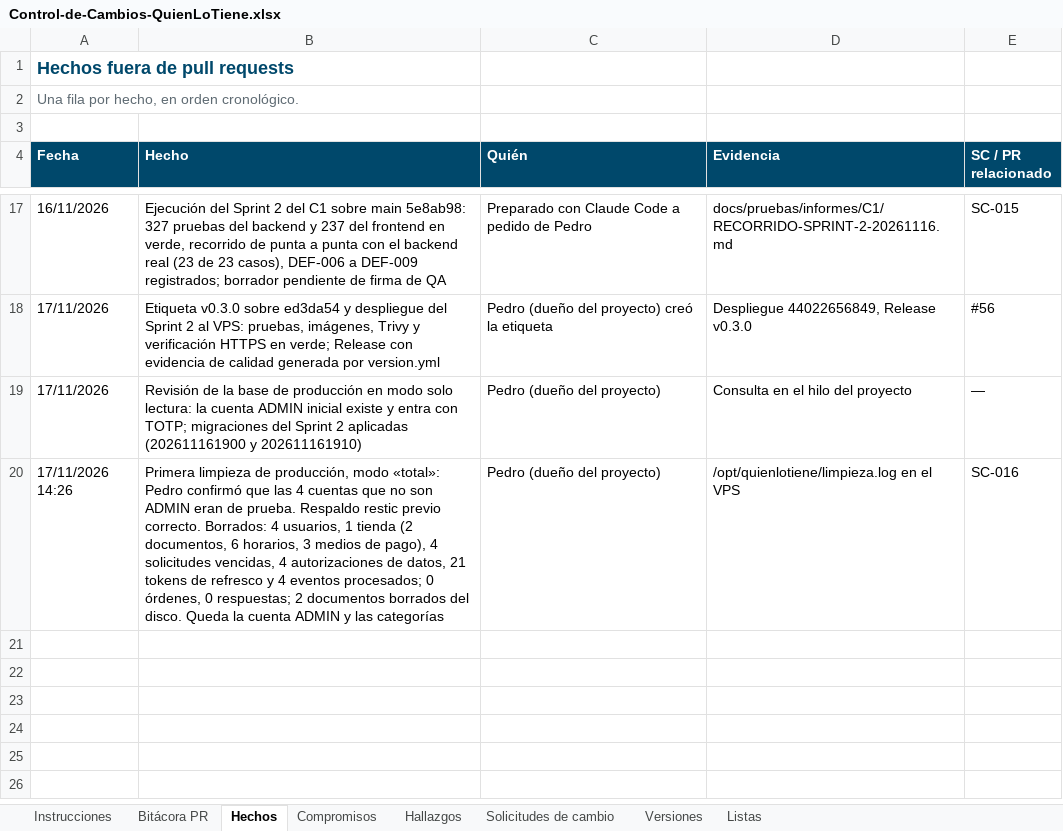
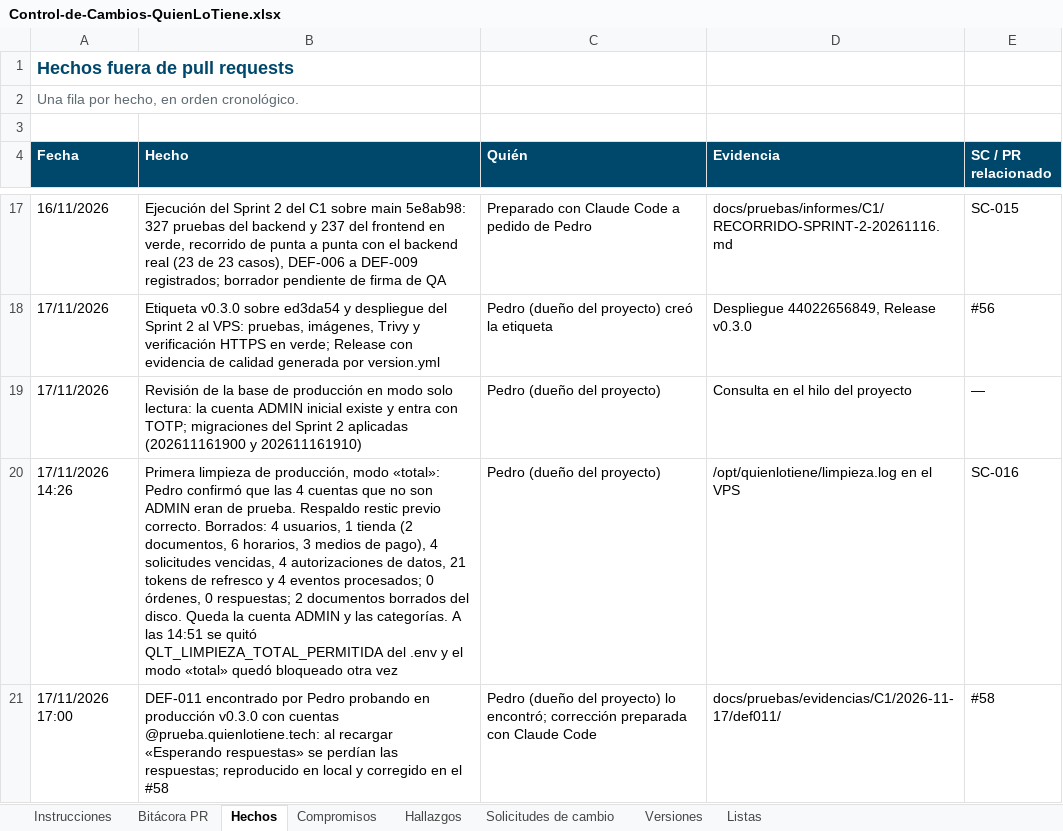
Before and after one commit to Daniel0442123/QuienLoTiene, an Excel workbook: docs/gestion/entregables/Control-de-Cambios-QuienLoTiene.xlsx, sheet Hechos, drawn as a sheet; only a part is shown, gaps mark what is left out; values as stored, in another font and other column widths than the file's, no borders; the diff names each change by its address in the sheet, - before the commit and + after, or states it on an @@ line.

```diff
--- a/docs/gestion/entregables/Control-de-Cambios-QuienLoTiene.xlsx (sheet Hechos)
+++ b/docs/gestion/entregables/Control-de-Cambios-QuienLoTiene.xlsx (sheet Hechos)
-B20 (Hecho): …y las categorías
+B20 (Hecho): …y las categorías. A las 14:51 se quitó QLT_LIMPIEZA_TOTAL_PERMITIDA del .env y el modo «total» quedó bloqueado otra vez
+row 21: 17/11/2026 17:00 | DEF-011 encontrado por Pedro probando en producción v0.3.0 con cuentas @prueba.quienlotiene.tech: al recargar «Esperando respuestas» se perdían las respuestas; reproducido en local y corregido en el #58 | Pedro (dueño del proyecto) lo encontró; corrección preparada con Claude Code | docs/pruebas/evidencias/C1/2026-11-17/def011/ | #58
```
Also changed, not shown: sheet Bitácora PR, sheet Versiones, sheet Instrucciones, docs/pruebas/entregables/Libro-Control-QA-QuienLoTiene-v1.0.xlsx, 3 other files.
